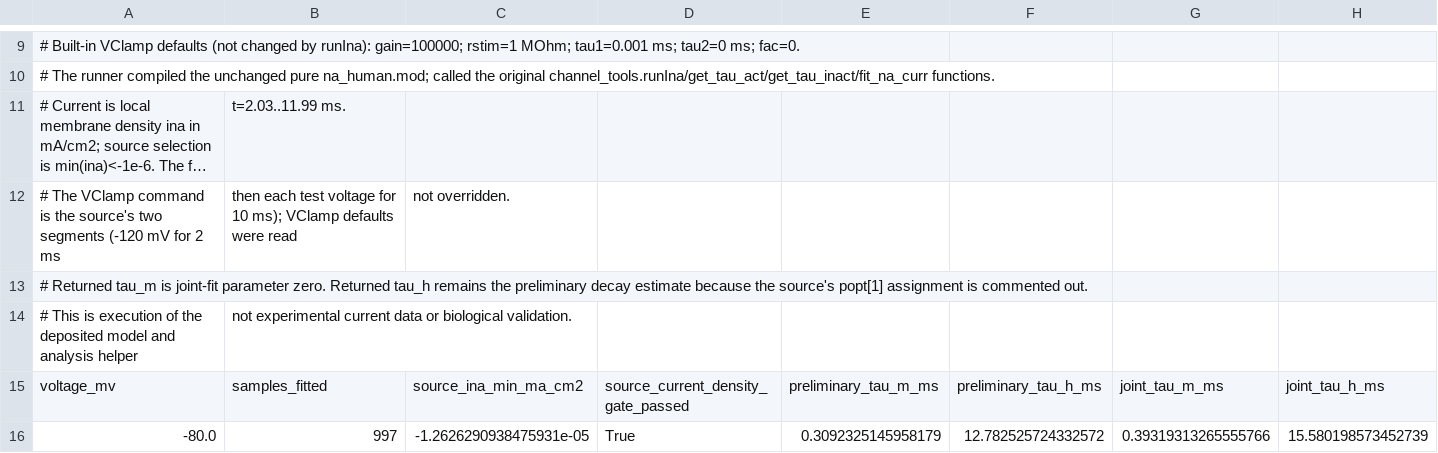
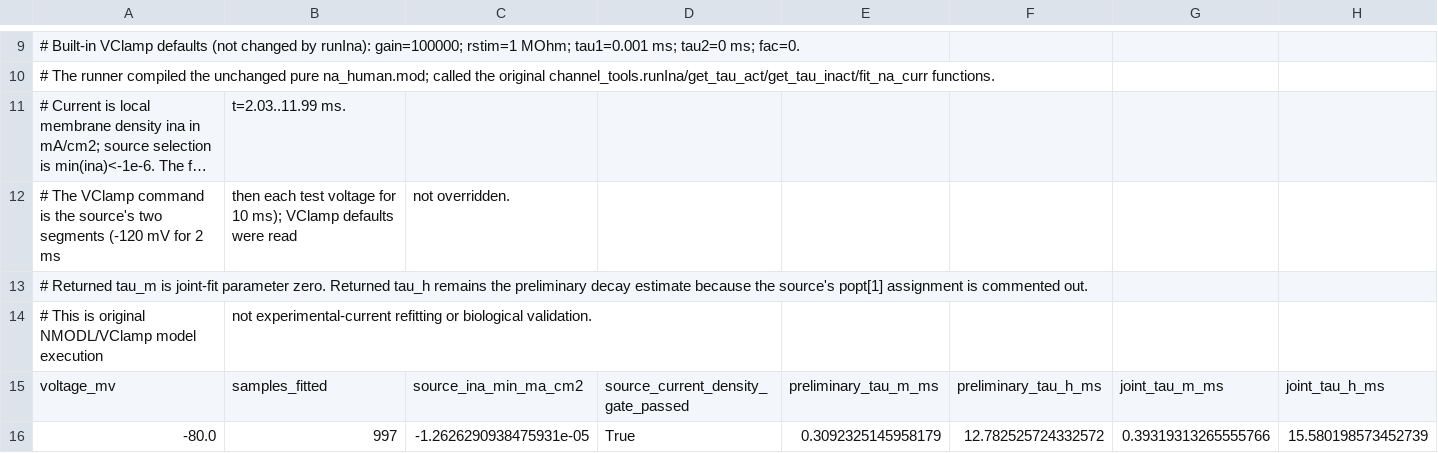
Before and after one commit to codexclai/HumanJS, a CSV file: research/HUMAN-L23-WILBERS-NA-IV-NEURON-REPLAY.csv, drawn as a sheet; only a part is shown, gaps mark what is left out; long unchanged cells end in …; removed rows and columns are numbered as before the commit, all else as after; rows hold the shown columns only; the diff names each change by its address in the sheet, - before the commit and + after, or states it on an @@ line.

```diff
--- a/research/HUMAN-L23-WILBERS-NA-IV-NEURON-REPLAY.csv
+++ b/research/HUMAN-L23-WILBERS-NA-IV-NEURON-REPLAY.csv
-row 14: # This is execution of the deposited model and analysis helper | not experimental current data or biological validation.
+row 14: # This is original NMODL/VClamp model execution | not experimental-current refitting or biological validation.
```
Also changed, not shown: 1 other file.
